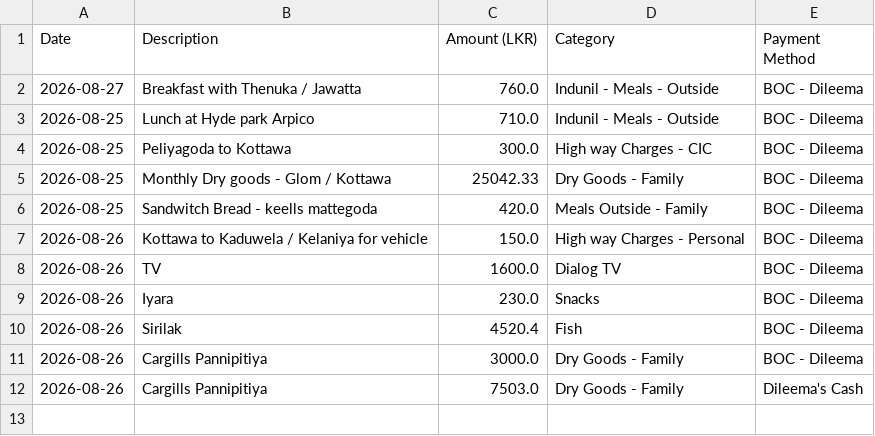
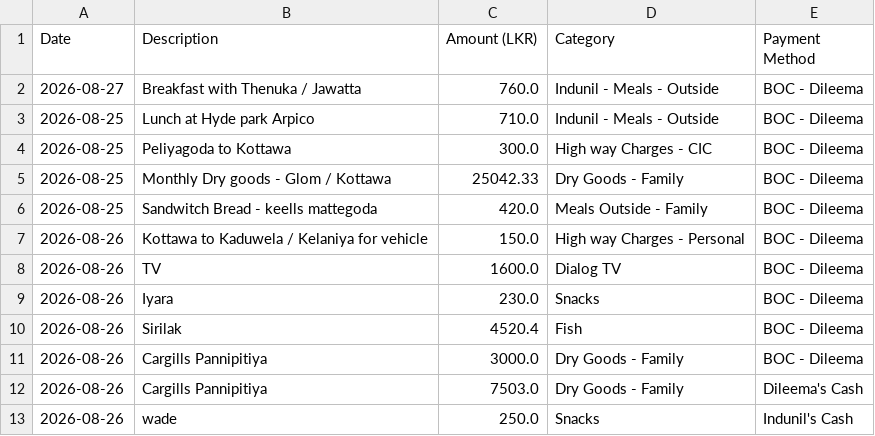
Before and after one commit to idulakpr/family-finance-tracker, a CSV file: data/expenses.csv, drawn as a sheet.

Commit message:
Add new expense

```diff
--- a/data/expenses.csv
+++ b/data/expenses.csv
@@ -12 +12,2 @@ Date,Description,Amount (LKR),Category,Payment Method
 2026-08-26,Cargills Pannipitiya ,7503.0,Dry Goods - Family,Dileema's Cash
+2026-08-26,wade,250.0,Snacks,Indunil's Cash
```
